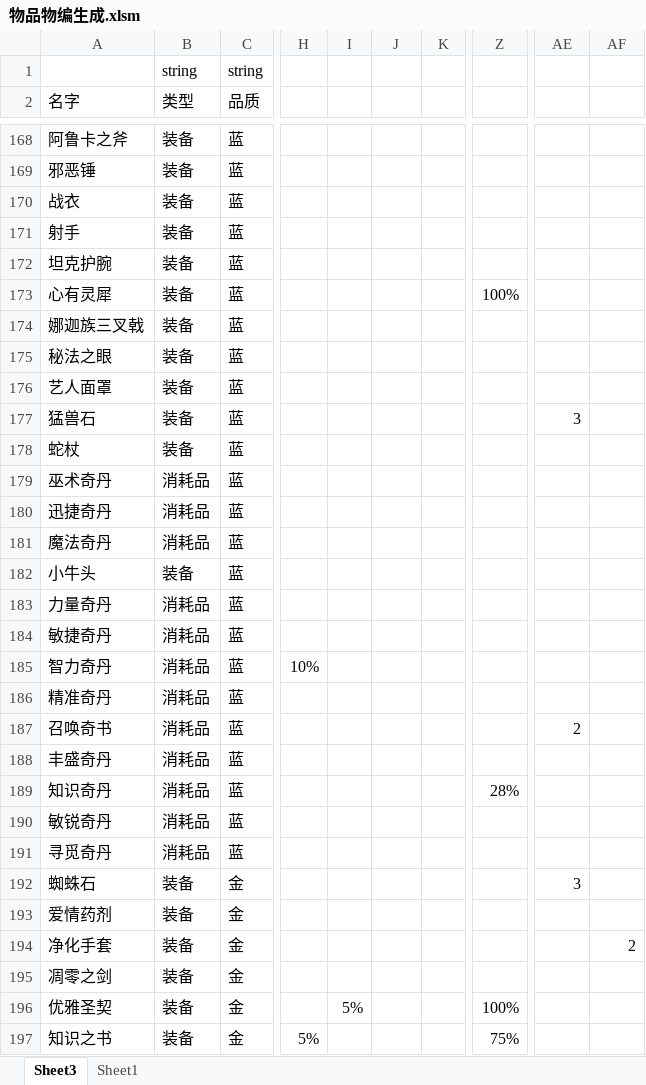
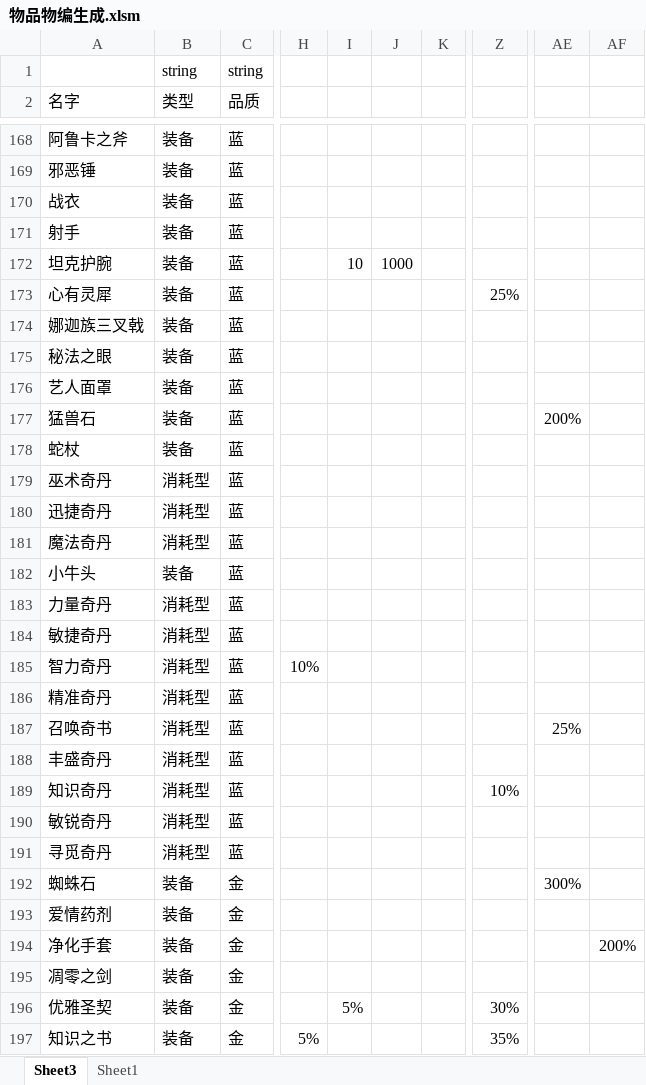
Before and after one commit to 13480628384/muban_map, an Excel workbook: map/table/物品物编生成.xlsm, sheet Sheet3, drawn as a sheet; only a part is shown, gaps mark what is left out; values as stored, in another font and other column widths than the file's, no cell formats; charts and pictures and conditional formats not drawn; the diff covers the shown part only; the diff names each change by its address in the sheet, - before the commit and + after, or states it on an @@ line.

```diff
--- a/map/table/物品物编生成.xlsm (sheet Sheet3)
+++ b/map/table/物品物编生成.xlsm (sheet Sheet3)
-I172: (empty)
+I172: 10
-J172: (empty)
+J172: 1000
-Z173: 100%
+Z173: 25%
-AE177: 3
+AE177: 200%
-B179:B181 (类型): 消耗品
+B179:B181 (类型): 消耗型
-B183:B191 (类型): 消耗品
+B183:B191 (类型): 消耗型
-AE187: 2
+AE187: 25%
-Z189: 28%
+Z189: 10%
-AE192: 3
+AE192: 300%
-AF194: 2
+AF194: 200%
-Z196: 100%
+Z196: 30%
-Z197: 75%
+Z197: 35%
```
Also changed, not shown: 79 edited cells elsewhere in this sheet, cell formats, map/table/单位物编生成.xlsm, 47 other files.
